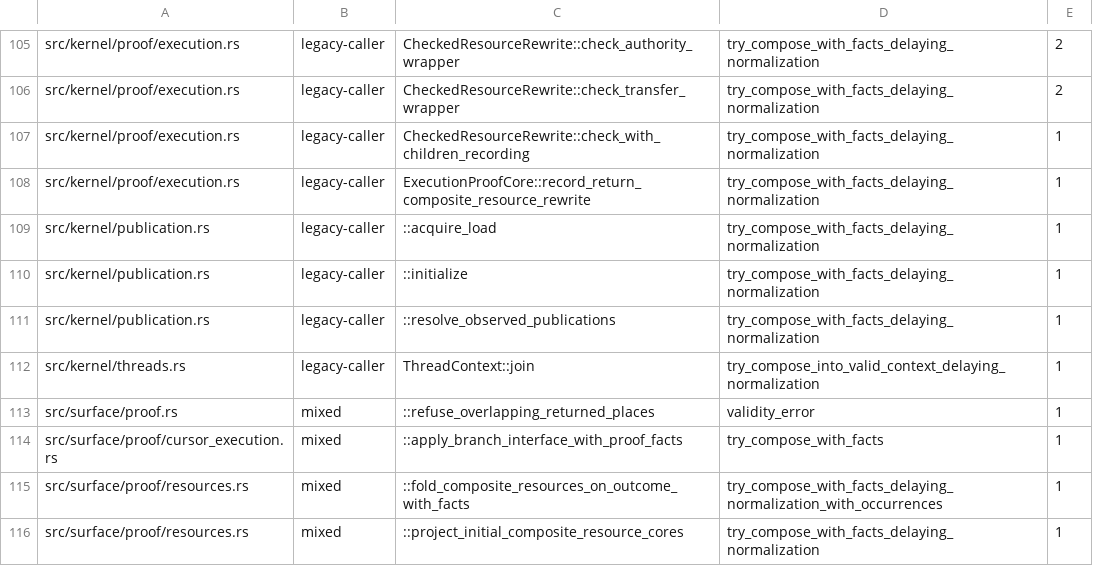
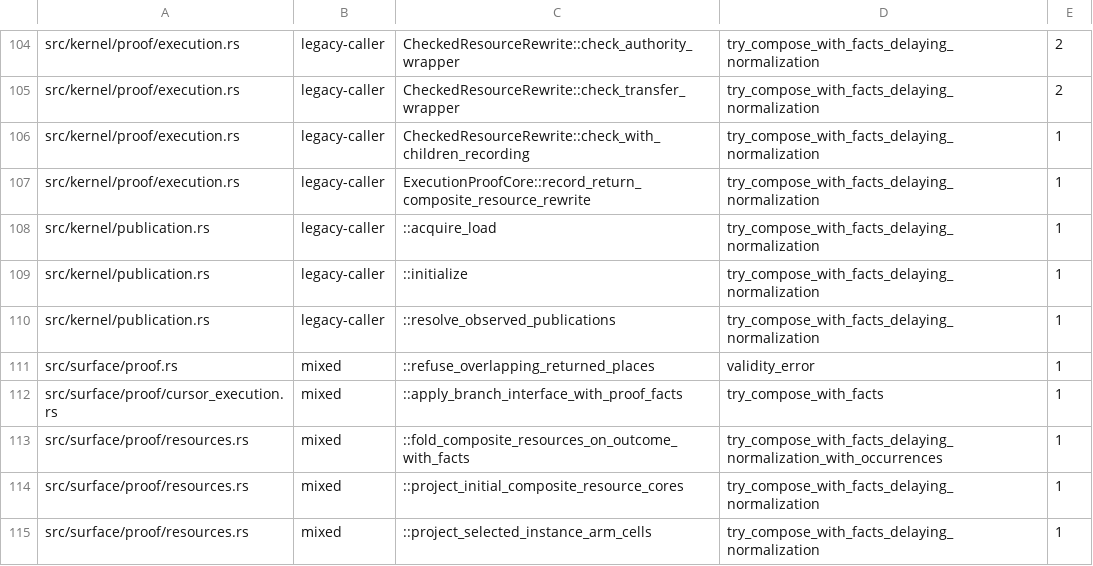
Before and after one commit to clicklang/click, a TSV file: build_support/ownership_fallback_edges.tsv, drawn as a sheet; only a part is shown, gaps mark what is left out; the shorter side is filled out with more unchanged rows; removed rows and columns are numbered as before the commit, all else as after; the diff covers the shown part only; the diff names each change by its address in the sheet, - before the commit and + after, or states it on an @@ line.

Commit message:
Retain framed ownership constructions through recovery and joins

```diff
--- a/build_support/ownership_fallback_edges.tsv
+++ b/build_support/ownership_fallback_edges.tsv
-row 112: src/kernel/threads.rs | legacy-caller | ThreadContext::join | try_compose_into_valid_context_delaying_normalization | 1
```
Also changed, not shown: 3 added rows and 4 removed rows elsewhere in this file, 22 other files.
